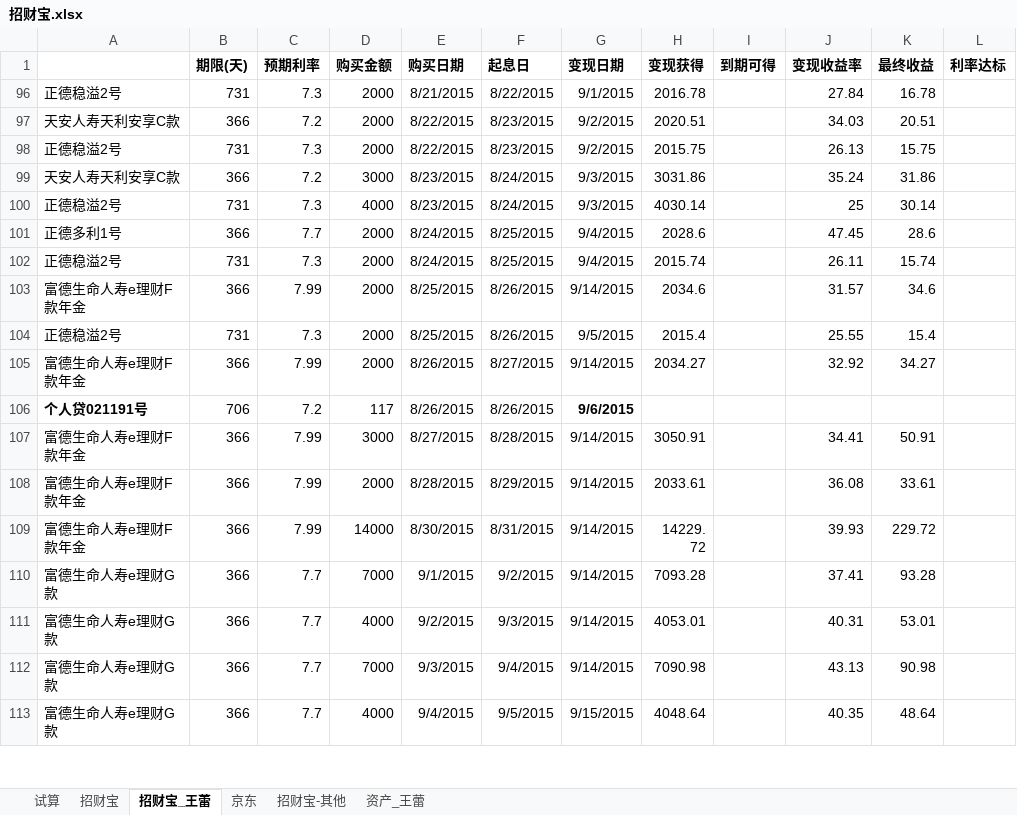
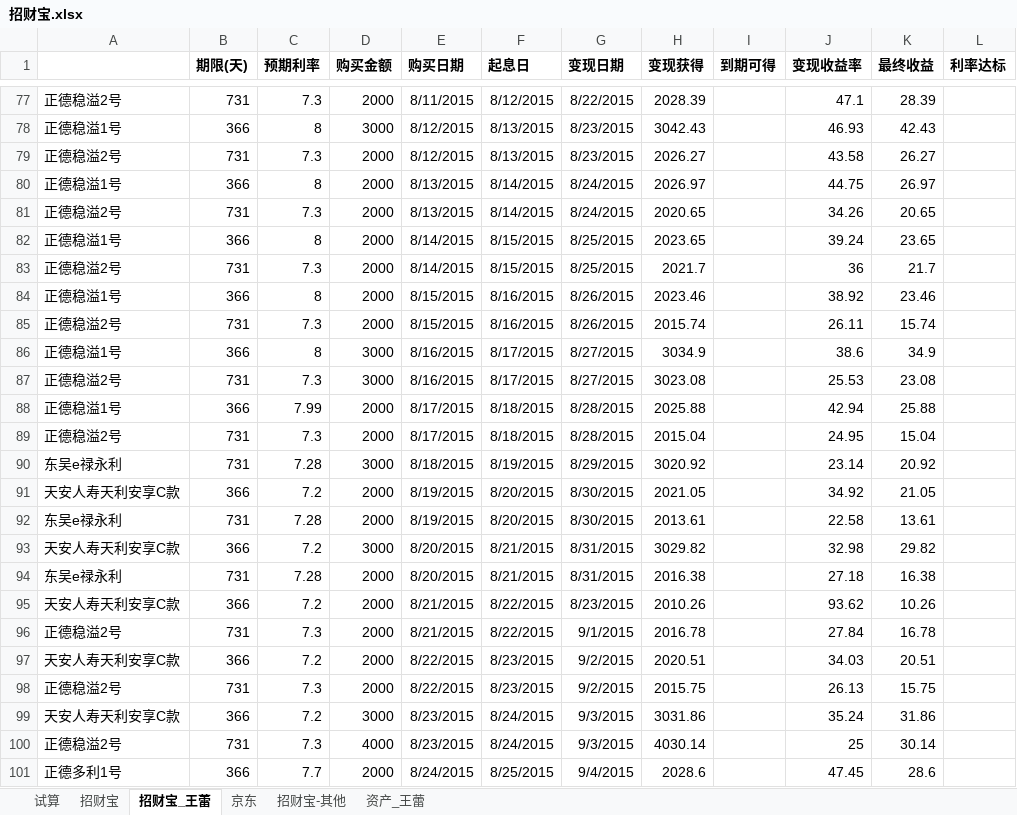
Before and after one commit to cnmud/832588m1pwG22w5t74PT0odv657C7m, an Excel workbook: 我的家/招财宝.xlsx, sheet 招财宝_王蕾, drawn as a sheet; only a part is shown, gaps mark what is left out; the shorter side is filled out with more unchanged rows; values as stored, in another font and other column widths than the file's, no borders; the diff covers the shown part only; the diff names each change by its address in the sheet, - before the commit and + after, or states it on an @@ line.

```diff
--- a/我的家/招财宝.xlsx (sheet 招财宝_王蕾)
+++ b/我的家/招财宝.xlsx (sheet 招财宝_王蕾)
@@ row 77 unhidden: 正德稳溢2号 | 731 | 7.3 | 2000 | 8/11/2015 | 8/12/2015 | 8/22/2015 | 2028.39 |  | 47.1 | 28.39 @@
@@ row 78 unhidden: 正德稳溢1号 | 366 | 8 | 3000 | 8/12/2015 | 8/13/2015 | 8/23/2015 | 3042.43 |  | 46.93 | 42.43 @@
@@ row 79 unhidden: 正德稳溢2号 | 731 | 7.3 | 2000 | 8/12/2015 | 8/13/2015 | 8/23/2015 | 2026.27 |  | 43.58 | 26.27 @@
@@ row 80 unhidden: 正德稳溢1号 | 366 | 8 | 2000 | 8/13/2015 | 8/14/2015 | 8/24/2015 | 2026.97 |  | 44.75 | 26.97 @@
@@ row 81 unhidden: 正德稳溢2号 | 731 | 7.3 | 2000 | 8/13/2015 | 8/14/2015 | 8/24/2015 | 2020.65 |  | 34.26 | 20.65 @@
@@ row 82 unhidden: 正德稳溢1号 | 366 | 8 | 2000 | 8/14/2015 | 8/15/2015 | 8/25/2015 | 2023.65 |  | 39.24 | 23.65 @@
@@ row 83 unhidden: 正德稳溢2号 | 731 | 7.3 | 2000 | 8/14/2015 | 8/15/2015 | 8/25/2015 | 2021.7 |  | 36 | 21.7 @@
@@ row 84 unhidden: 正德稳溢1号 | 366 | 8 | 2000 | 8/15/2015 | 8/16/2015 | 8/26/2015 | 2023.46 |  | 38.92 | 23.46 @@
@@ row 85 unhidden: 正德稳溢2号 | 731 | 7.3 | 2000 | 8/15/2015 | 8/16/2015 | 8/26/2015 | 2015.74 |  | 26.11 | 15.74 @@
@@ row 86 unhidden: 正德稳溢1号 | 366 | 8 | 3000 | 8/16/2015 | 8/17/2015 | 8/27/2015 | 3034.9 |  | 38.6 | 34.9 @@
@@ row 87 unhidden: 正德稳溢2号 | 731 | 7.3 | 3000 | 8/16/2015 | 8/17/2015 | 8/27/2015 | 3023.08 |  | 25.53 | 23.08 @@
@@ row 88 unhidden: 正德稳溢1号 | 366 | 7.99 | 2000 | 8/17/2015 | 8/18/2015 | 8/28/2015 | 2025.88 |  | 42.94 | 25.88 @@
@@ row 89 unhidden: 正德稳溢2号 | 731 | 7.3 | 2000 | 8/17/2015 | 8/18/2015 | 8/28/2015 | 2015.04 |  | 24.95 | 15.04 @@
@@ row 90 unhidden: 东吴e禄永利 | 731 | 7.28 | 3000 | 8/18/2015 | 8/19/2015 | 8/29/2015 | 3020.92 |  | 23.14 | 20.92 @@
@@ row 91 unhidden: 天安人寿天利安享C款 | 366 | 7.2 | 2000 | 8/19/2015 | 8/20/2015 | 8/30/2015 | 2021.05 |  | 34.92 | 21.05 @@
@@ row 92 unhidden: 东吴e禄永利 | 731 | 7.28 | 2000 | 8/19/2015 | 8/20/2015 | 8/30/2015 | 2013.61 |  | 22.58 | 13.61 @@
@@ row 93 unhidden: 天安人寿天利安享C款 | 366 | 7.2 | 3000 | 8/20/2015 | 8/21/2015 | 8/31/2015 | 3029.82 |  | 32.98 | 29.82 @@
@@ row 94 unhidden: 东吴e禄永利 | 731 | 7.28 | 2000 | 8/20/2015 | 8/21/2015 | 8/31/2015 | 2016.38 |  | 27.18 | 16.38 @@
@@ row 95 unhidden: 天安人寿天利安享C款 | 366 | 7.2 | 2000 | 8/21/2015 | 8/22/2015 | 8/23/2015 | 2010.26 |  | 93.62 | 10.26 @@
```
Also changed, not shown: 75 hidden or unhidden rows, 4 edited cells and cell formats elsewhere in this sheet, sheet 资产_王蕾, 1 other file.
